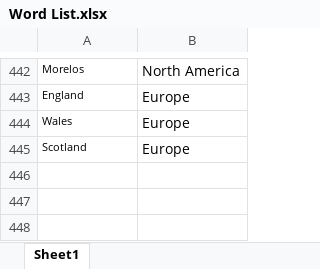
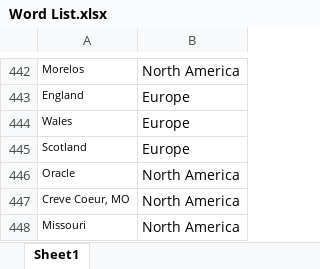
Before and after one commit to admacpherson/Continuous-Word-Cloud, an Excel workbook: Readership Reports/Word List.xlsx, sheet Sheet1, drawn as a sheet; only a part is shown, gaps mark what is left out; values as stored, in another font and other column widths than the file's, no borders; the diff names each change by its address in the sheet, - before the commit and + after, or states it on an @@ line.

Commit message:
Added readership places

```diff
--- a/Readership Reports/Word List.xlsx (sheet Sheet1)
+++ b/Readership Reports/Word List.xlsx (sheet Sheet1)
+row 446: Oracle | North America
+row 447: Creve Coeur, MO | North America
+row 448: Missouri | North America
```
Also changed, not shown: 1 other file.
